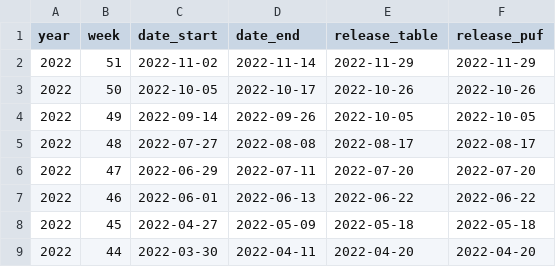
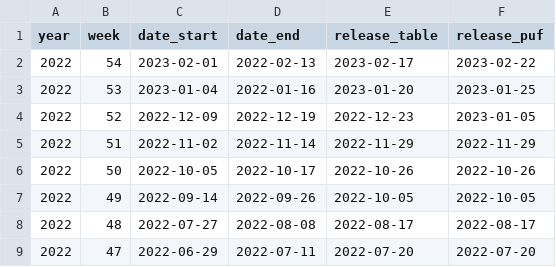
Before and after one commit to stanford-datalab/covid-19-ca, a CSV file: data-raw/pulse/metadata/weeks.csv, drawn as a sheet; only a part is shown; the shorter side is filled out with more unchanged rows; the diff names each change by its address in the sheet, - before the commit and + after, or states it on an @@ line.

```diff
--- a/data-raw/pulse/metadata/weeks.csv
+++ b/data-raw/pulse/metadata/weeks.csv
+row 2: 2022 | 54 | 2023-02-01 | 2022-02-13 | 2023-02-17 | 2023-02-22
+row 3: 2022 | 53 | 2023-01-04 | 2022-01-16 | 2023-01-20 | 2023-01-25
+row 4: 2022 | 52 | 2022-12-09 | 2022-12-19 | 2022-12-23 | 2023-01-05
```
Also changed, not shown: 7 other files.
